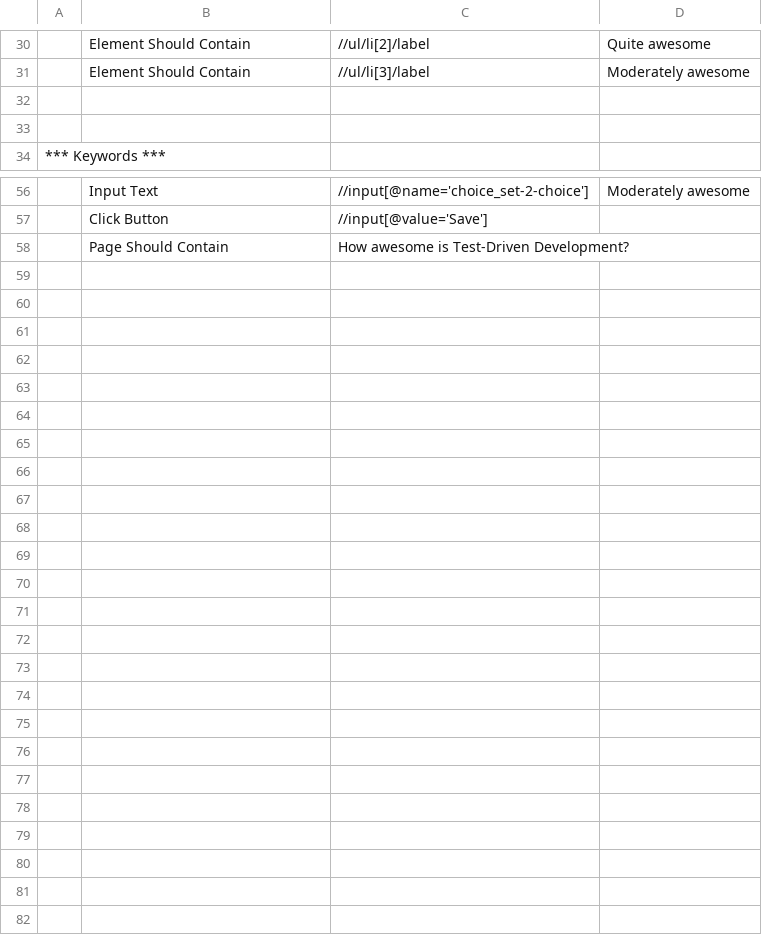
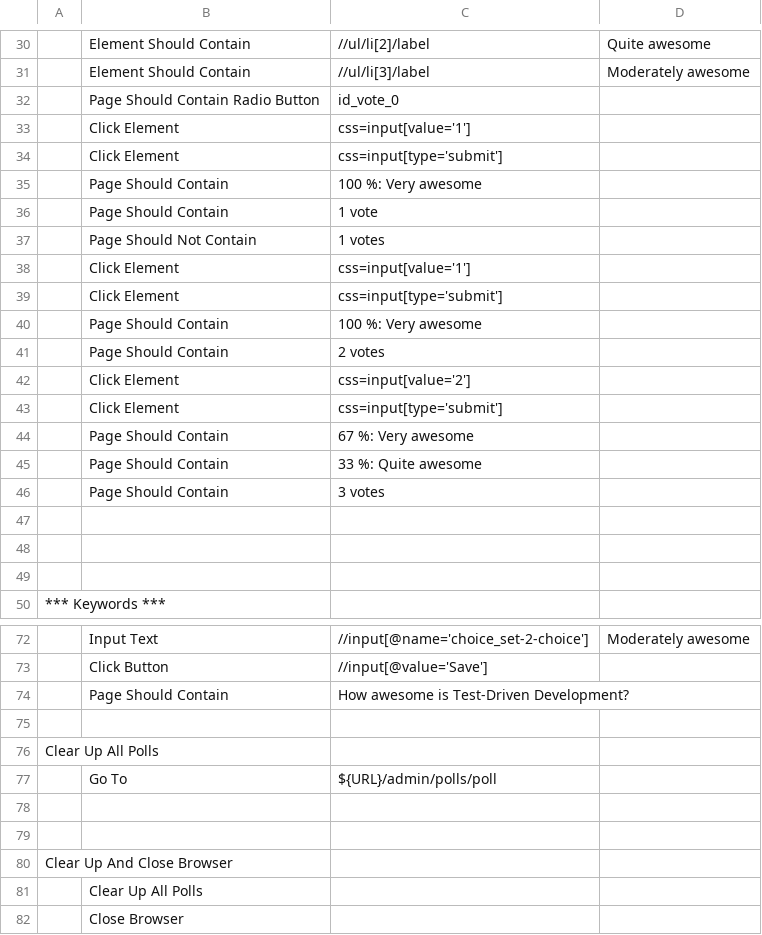
Before and after one commit to mebusw/tdd-django-practice, a TSV file: mysite/robot/atdd.tsv, drawn as a sheet; only a part is shown, gaps mark what is left out; the diff covers the shown part only; the diff names each change by its address in the sheet, - before the commit and + after, or states it on an @@ line.

```diff
--- a/mysite/robot/atdd.tsv
+++ b/mysite/robot/atdd.tsv
+row 32:  | Page Should Contain Radio Button | id_vote_0
+row 33:  | Click Element | css=input[value='1']
+row 34:  | Click Element | css=input[type='submit']
+row 35:  | Page Should Contain | 100 %: Very awesome
+row 36:  | Page Should Contain | 1 vote
+row 37:  | Page Should Not Contain | 1 votes
+row 38:  | Click Element | css=input[value='1']
+row 39:  | Click Element | css=input[type='submit']
+row 40:  | Page Should Contain | 100 %: Very awesome
+row 41:  | Page Should Contain | 2 votes
+row 42:  | Click Element | css=input[value='2']
+row 43:  | Click Element | css=input[type='submit']
+row 44:  | Page Should Contain | 67 %: Very awesome
+row 45:  | Page Should Contain | 33 %: Quite awesome
+row 46:  | Page Should Contain | 3 votes
+row 47: (empty)
+row 75: (empty)
+row 76: Clear Up All Polls
+row 77:  | Go To | ${URL}/admin/polls/poll
+row 78: (empty)
+row 79: (empty)
+row 80: Clear Up And Close Browser
+row 81:  | Clear Up All Polls
+row 82:  | Close Browser
```
Also changed, not shown: 1 edited cell elsewhere in this file, 2 other files.
